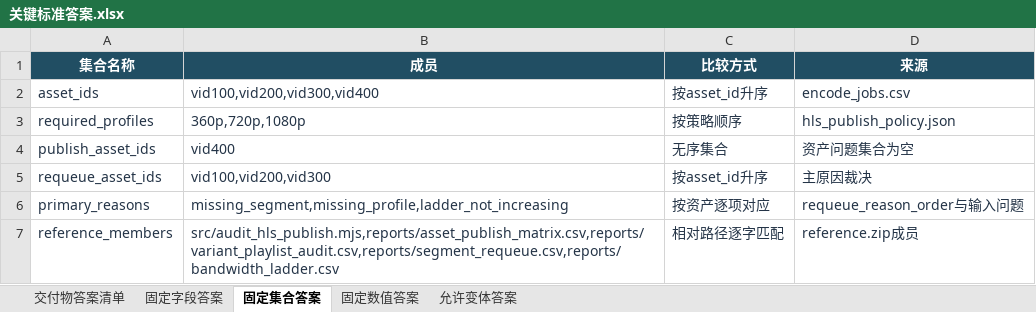
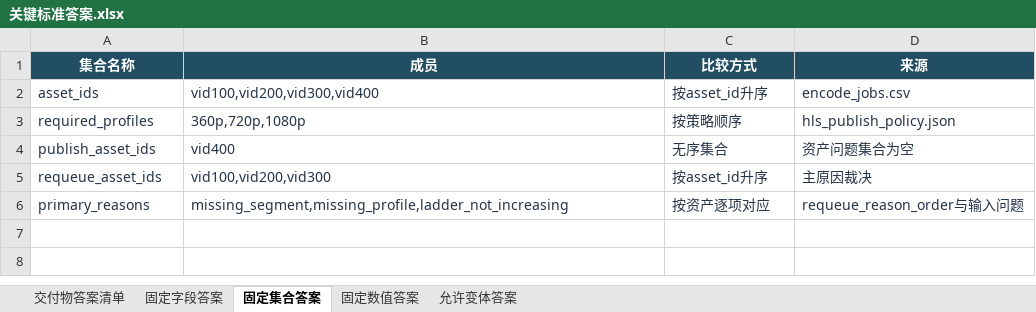
Before and after one commit to CLK123654/ale-q10132-windows-repro, an Excel workbook: artifacts/关键标准答案.xlsx, sheet 固定集合答案, drawn as a sheet; values as stored, in another font and other column widths than the file's, no borders; the diff names each change by its address in the sheet, - before the commit and + after, or states it on an @@ line.

```diff
--- a/artifacts/关键标准答案.xlsx (sheet 固定集合答案)
+++ b/artifacts/关键标准答案.xlsx (sheet 固定集合答案)
-row 7: reference_members | src/audit_hls_publish.mjs,reports/asset_publish_matrix.csv,reports/variant_playlist_audit.csv,reports/segment_requeue.csv,reports/bandwidth_ladder.csv | 相对路径逐字匹配 | reference.zip成员
```
Also changed, not shown: artifacts/任务规格转化.xlsx, 2 other files.
